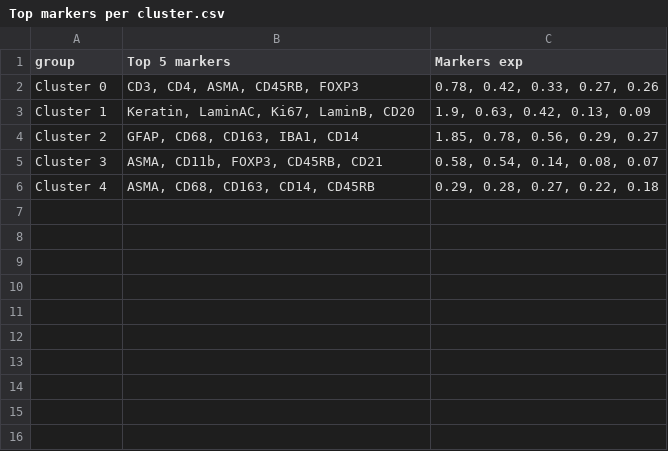
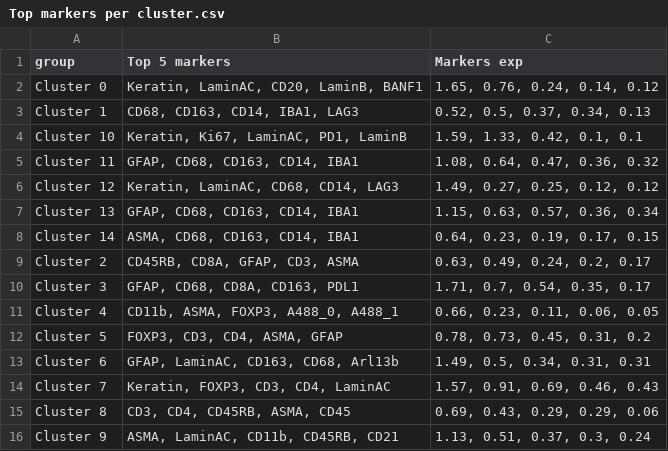
Before and after one commit to YW1986/cycif-clustering, a CSV file: output/Top markers per cluster.csv, drawn as a sheet.

```diff
--- a/output/Top markers per cluster.csv
+++ b/output/Top markers per cluster.csv
@@ -1,6 +1,16 @@
 group,Top 5 markers,Markers exp
-Cluster 0,"CD3, CD4, ASMA, CD45RB, FOXP3","0.78, 0.42, 0.33, 0.27, 0.26"
-Cluster 1,"Keratin, LaminAC, Ki67, LaminB, CD20","1.9, 0.63, 0.42, 0.13, 0.09"
-Cluster 2,"GFAP, CD68, CD163, IBA1, CD14","1.85, 0.78, 0.56, 0.29, 0.27"
-Cluster 3,"ASMA, CD11b, FOXP3, CD45RB, CD21","0.58, 0.54, 0.14, 0.08, 0.07"
-Cluster 4,"ASMA, CD68, CD163, CD14, CD45RB","0.29, 0.28, 0.27, 0.22, 0.18"
+Cluster 0,"Keratin, LaminAC, CD20, LaminB, BANF1","1.65, 0.76, 0.24, 0.14, 0.12"
+Cluster 1,"CD68, CD163, CD14, IBA1, LAG3","0.52, 0.5, 0.37, 0.34, 0.13"
+Cluster 10,"Keratin, Ki67, LaminAC, PD1, LaminB","1.59, 1.33, 0.42, 0.1, 0.1"
+Cluster 11,"GFAP, CD68, CD163, CD14, IBA1","1.08, 0.64, 0.47, 0.36, 0.32"
+Cluster 12,"Keratin, LaminAC, CD68, CD14, LAG3","1.49, 0.27, 0.25, 0.12, 0.12"
+Cluster 13,"GFAP, CD68, CD163, CD14, IBA1","1.15, 0.63, 0.57, 0.36, 0.34"
+Cluster 14,"ASMA, CD68, CD163, CD14, IBA1","0.64, 0.23, 0.19, 0.17, 0.15"
+Cluster 2,"CD45RB, CD8A, GFAP, CD3, ASMA","0.63, 0.49, 0.24, 0.2, 0.17"
+Cluster 3,"GFAP, CD68, CD8A, CD163, PDL1","1.71, 0.7, 0.54, 0.35, 0.17"
+Cluster 4,"CD11b, ASMA, FOXP3, A488_0, A488_1","0.66, 0.23, 0.11, 0.06, 0.05"
+Cluster 5,"FOXP3, CD3, CD4, ASMA, GFAP","0.78, 0.73, 0.45, 0.31, 0.2"
+Cluster 6,"GFAP, LaminAC, CD163, CD68, Arl13b","1.49, 0.5, 0.34, 0.31, 0.31"
+Cluster 7,"Keratin, FOXP3, CD3, CD4, LaminAC","1.57, 0.91, 0.69, 0.46, 0.43"
+Cluster 8,"CD3, CD4, CD45RB, ASMA, CD45","0.69, 0.43, 0.29, 0.29, 0.06"
+Cluster 9,"ASMA, LaminAC, CD11b, CD45RB, CD21","1.13, 0.51, 0.37, 0.3, 0.24"
```
Also changed, not shown: output/Cluster assignments.csv, 5 other files.
